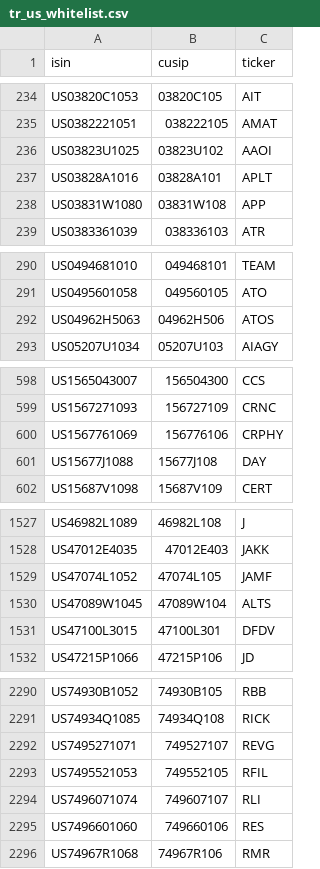
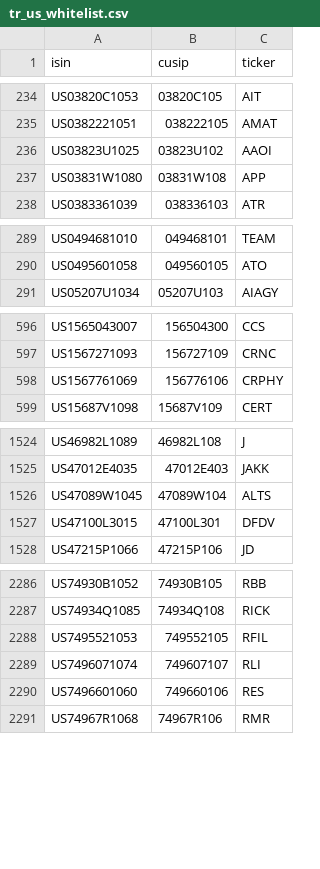
Before and after one commit to antmex77/PAL-US, a CSV file: data/tr_us_whitelist.csv, drawn as a sheet; only a part is shown, gaps mark what is left out; the diff covers the shown part only.

```diff
--- a/data/tr_us_whitelist.csv
+++ b/data/tr_us_whitelist.csv
@@ -236,3 +236,2 @@ US0382221051,038222105,AMAT
 US03823U1025,03823U102,AAOI
-US03828A1016,03828A101,APLT
 US03831W1080,03831W108,APP
@@ -291,3 +290,2 @@ US0494681010,049468101,TEAM
 US0495601058,049560105,ATO
-US04962H5063,04962H506,ATOS
 US05207U1034,05207U103,AIAGY
@@ -600,3 +598,2 @@ US1567271093,156727109,CRNC
 US1567761069,156776106,CRPHY
-US15677J1088,15677J108,DAY
 US15687V1098,15687V109,CERT
@@ -1528,3 +1525,2 @@ US46982L1089,46982L108,J
 US47012E4035,47012E403,JAKK
-US47074L1052,47074L105,JAMF
 US47089W1045,47089W104,ALTS
@@ -2291,3 +2287,2 @@ US74930B1052,74930B105,RBB
 US74934Q1085,74934Q108,RICK
-US7495271071,749527107,REVG
 US7495521053,749552105,RFIL
```
Also changed, not shown: 1 removed row and 5 edited cells elsewhere in this file.
